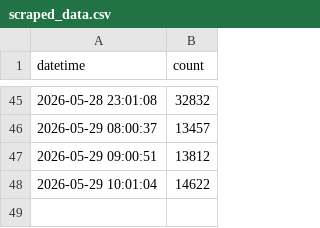
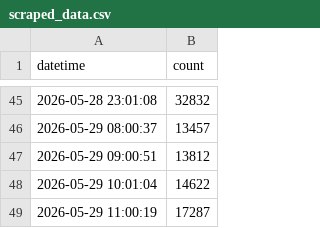
Before and after one commit to cao1029/12321-scraper, a CSV file: data/scraped_data.csv, drawn as a sheet; only a part is shown, gaps mark what is left out.

```diff
--- a/data/scraped_data.csv
+++ b/data/scraped_data.csv
@@ -48 +48,2 @@
 2026-05-29 10:01:04,14622
+2026-05-29 11:00:19,17287
```
Also changed, not shown: 1 other file.
